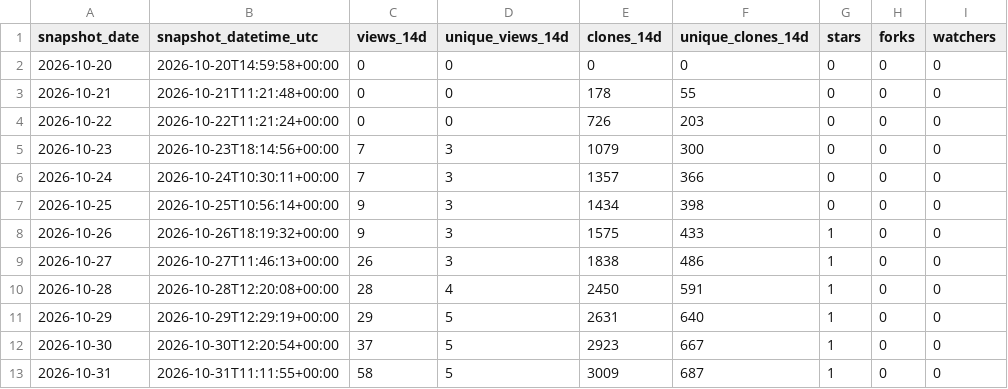
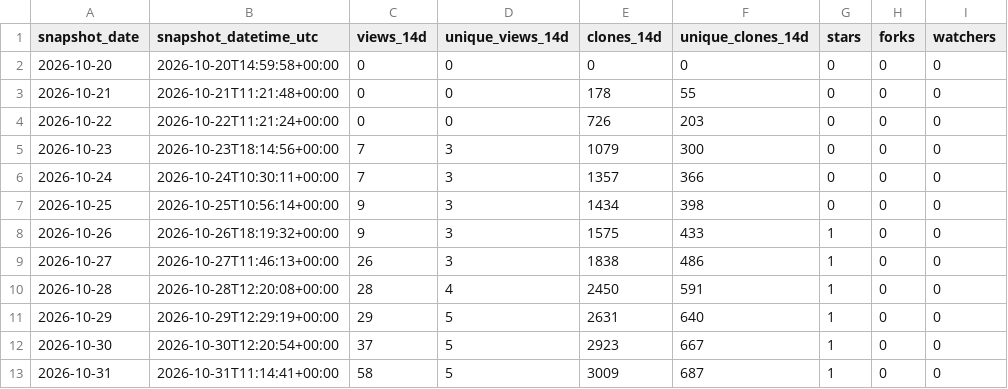
Before and after one commit to danielep71/K-Risk-Engines, a CSV file: data/traffic.csv, drawn as a sheet; only a part is shown; the diff names each change by its address in the sheet, - before the commit and + after, or states it on an @@ line.

```diff
--- a/data/traffic.csv
+++ b/data/traffic.csv
-B13 (snapshot_datetime_utc): 2026-10-31T11:11:55+00:00
+B13 (snapshot_datetime_utc): 2026-10-31T11:14:41+00:00
```
